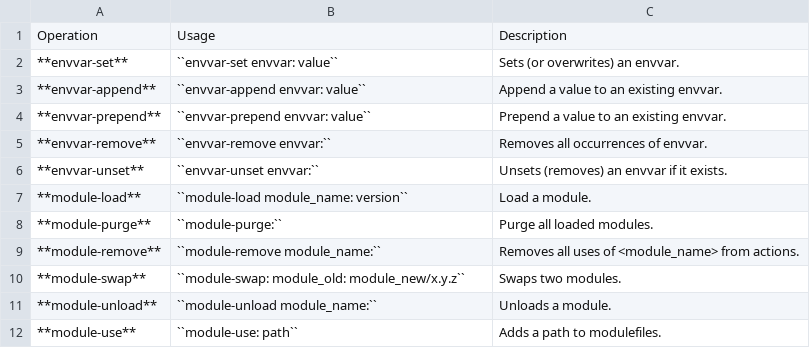
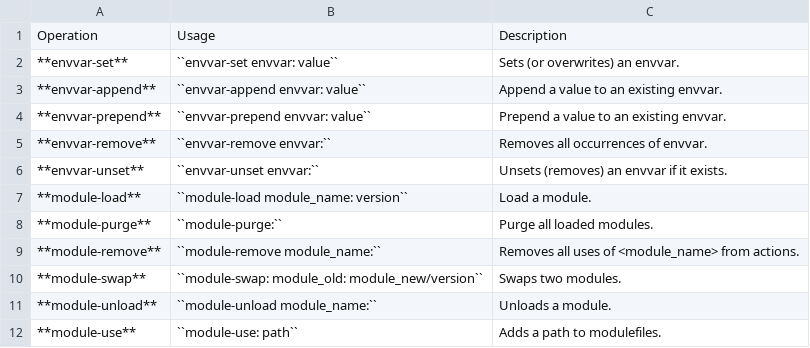
Before and after one commit to sandialabs/ConfigParserEnhanced, a CSV file: doc/source/tbl_setenvironment_commands.csv, drawn as a sheet.

```diff
--- a/doc/source/tbl_setenvironment_commands.csv
+++ b/doc/source/tbl_setenvironment_commands.csv
@@ -9,3 +9,3 @@ Operation,Usage,Description
 **module-remove**,``module-remove module_name:``,Removes all uses of <module_name> from actions.
-**module-swap**,``module-swap: module_old: module_new/x.y.z``,Swaps two modules.
+**module-swap**,``module-swap: module_old: module_new/version``,Swaps two modules.
 **module-unload**,``module-unload module_name:``,Unloads a module.
```
Also changed, not shown: 7 other files.
